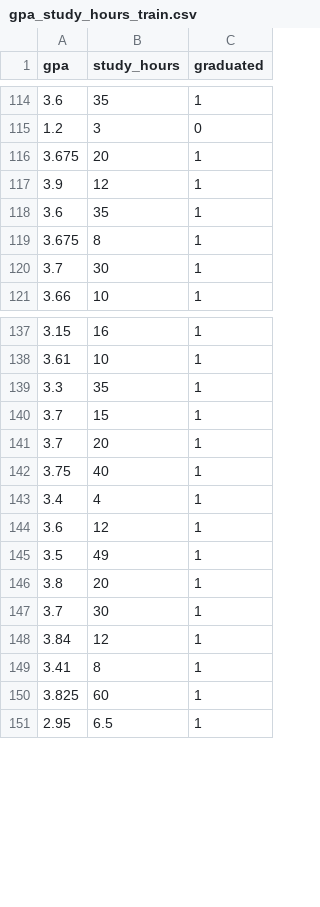
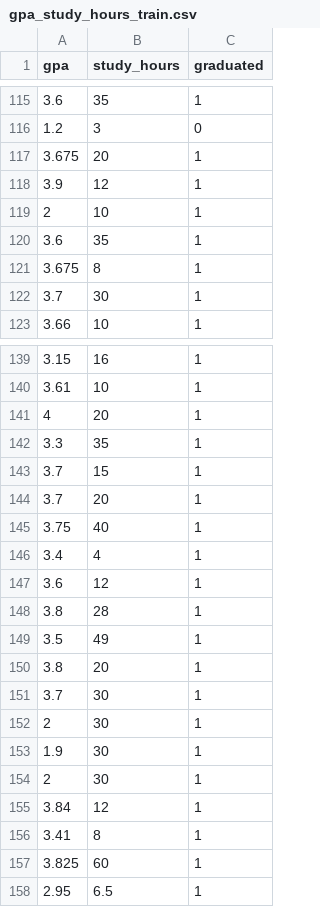
Before and after one commit to FlavioRr/InteligenciaArtificialGpo101, a CSV file: inputData/gpa_study_hours_train.csv, drawn as a sheet; only a part is shown, gaps mark what is left out; the diff covers the shown part only.

```diff
--- a/inputData/gpa_study_hours_train.csv
+++ b/inputData/gpa_study_hours_train.csv
@@ -117,2 +118,3 @@ gpa,study_hours,graduated
 3.9,12,1
+2,10,1
 3.6,35,1
@@ -138,2 +140,3 @@ gpa,study_hours,graduated
 3.61,10,1
+4,20,1
 3.3,35,1
@@ -144,2 +147,3 @@ gpa,study_hours,graduated
 3.6,12,1
+3.8,28,1
 3.5,49,1
@@ -147,2 +151,5 @@ gpa,study_hours,graduated
 3.7,30,1
+2,30,1
+1.9,30,1
+2,30,1
 3.84,12,1
```
Also changed, not shown: 2 added rows and 19 removed rows elsewhere in this file, inputData/gpa_study_hours.csv, inputData/gpa_study_hours_test.csv, 6 other files.
